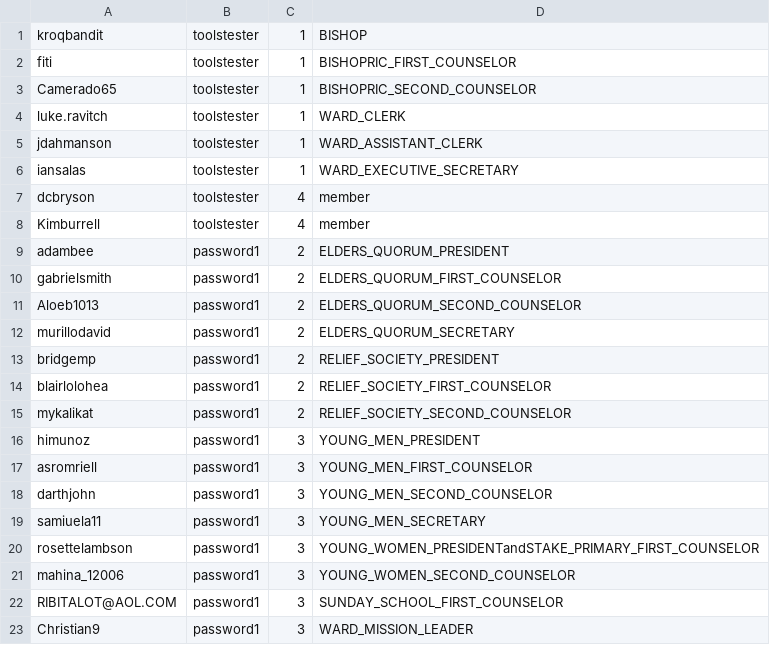
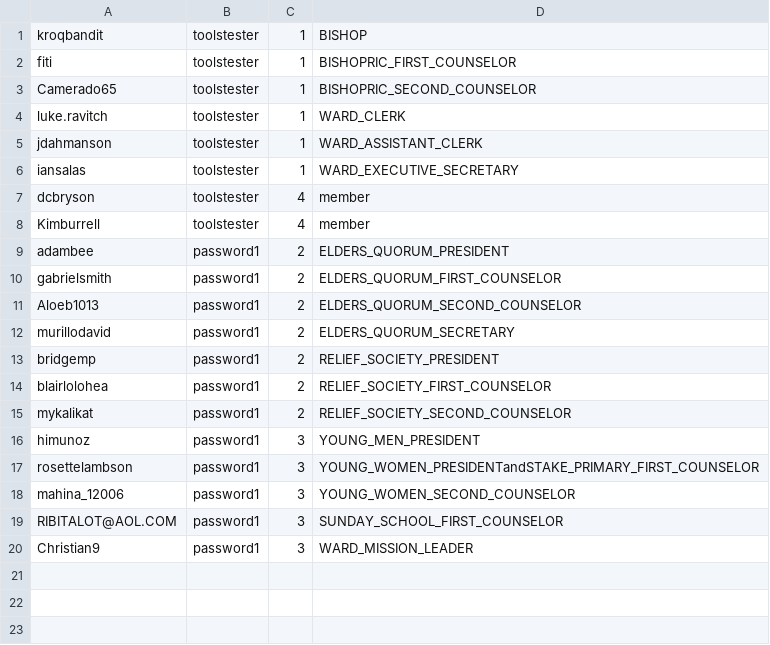
Before and after one commit to zademaxfield/LDSToolsAppium, a CSV file: src/main/java/LDSToolsAppium/members.csv, drawn as a sheet.

```diff
--- a/src/main/java/LDSToolsAppium/members.csv
+++ b/src/main/java/LDSToolsAppium/members.csv
@@ -16,5 +16,2 @@ mykalikat,password1,2,RELIEF_SOCIETY_SECOND_COUNSELOR
 himunoz,password1,3,YOUNG_MEN_PRESIDENT
-asromriell,password1,3,YOUNG_MEN_FIRST_COUNSELOR
-darthjohn,password1,3,YOUNG_MEN_SECOND_COUNSELOR
-samiuela11,password1,3,YOUNG_MEN_SECRETARY
 rosettelambson,password1,3,YOUNG_WOMEN_PRESIDENTandSTAKE_PRIMARY_FIRST_COUNSELOR
```
Also changed, not shown: 2 other files.
